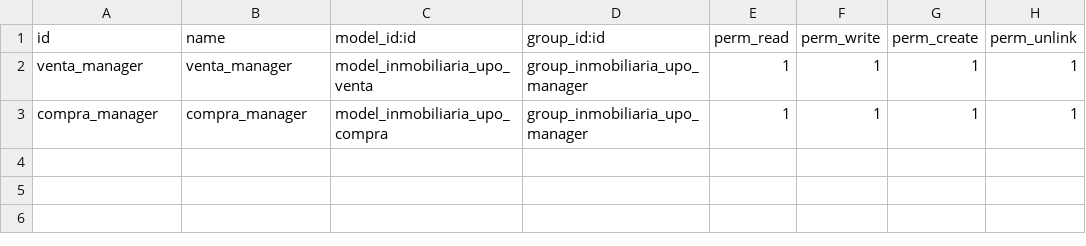
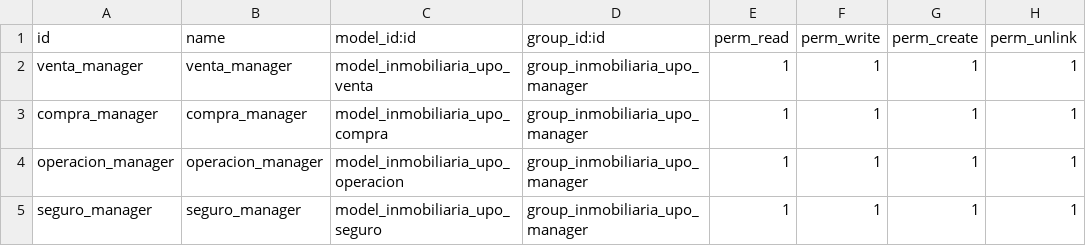
Before and after one commit to Anthonysreal-D/InmobiliariaUPO, a CSV file: inmobiliaria_upo/security/ir.model.access.csv, drawn as a sheet; the diff names each change by its address in the sheet, - before the commit and + after, or states it on an @@ line.

```diff
--- a/inmobiliaria_upo/security/ir.model.access.csv
+++ b/inmobiliaria_upo/security/ir.model.access.csv
+row 4: operacion_manager | operacion_manager | model_inmobiliaria_upo_operacion | group_inmobiliaria_upo_manager | 1 | 1 | 1 | 1
+row 5: seguro_manager | seguro_manager | model_inmobiliaria_upo_seguro | group_inmobiliaria_upo_manager | 1 | 1 | 1 | 1
```
Also changed, not shown: 5 other files.
